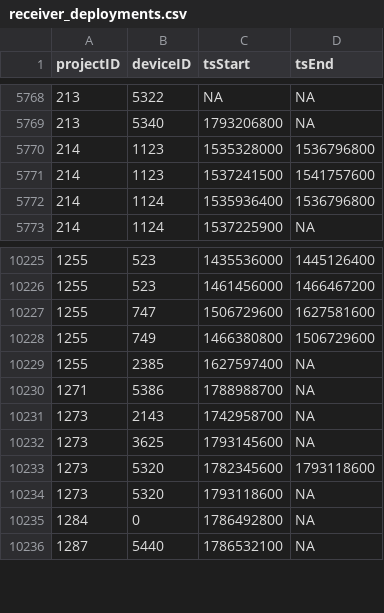
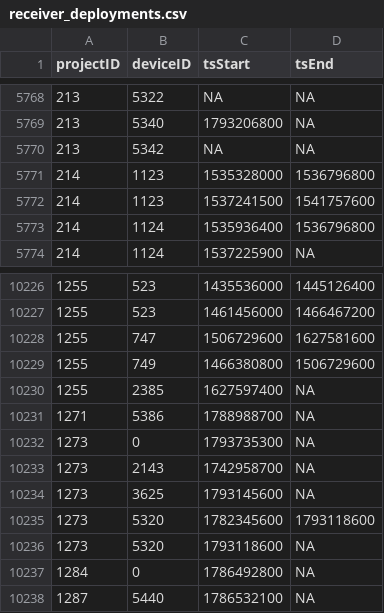
Before and after one commit to MotusWTS/motus-metadata-history, a CSV file: receiver_deployments.csv, drawn as a sheet; only a part is shown, gaps mark what is left out.

```diff
--- a/receiver_deployments.csv
+++ b/receiver_deployments.csv
@@ -5769,2 +5769,3 @@
 213,5340,1793206800,NA
+213,5342,NA,NA
 214,1123,1535328000,1536796800
@@ -10230,2 +10231,3 @@
 1271,5386,1788988700,NA
+1273,0,1793735300,NA
 1273,2143,1742958700,NA
```
Also changed, not shown: 1 other file.
